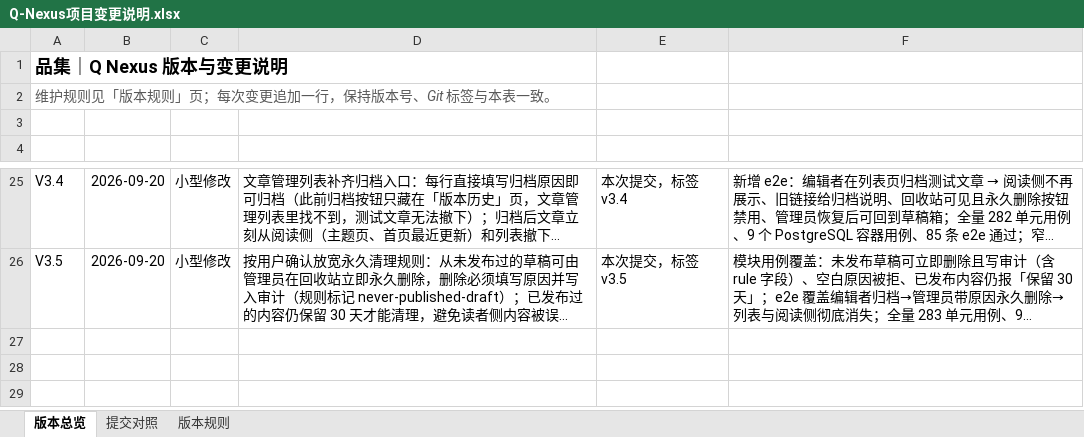
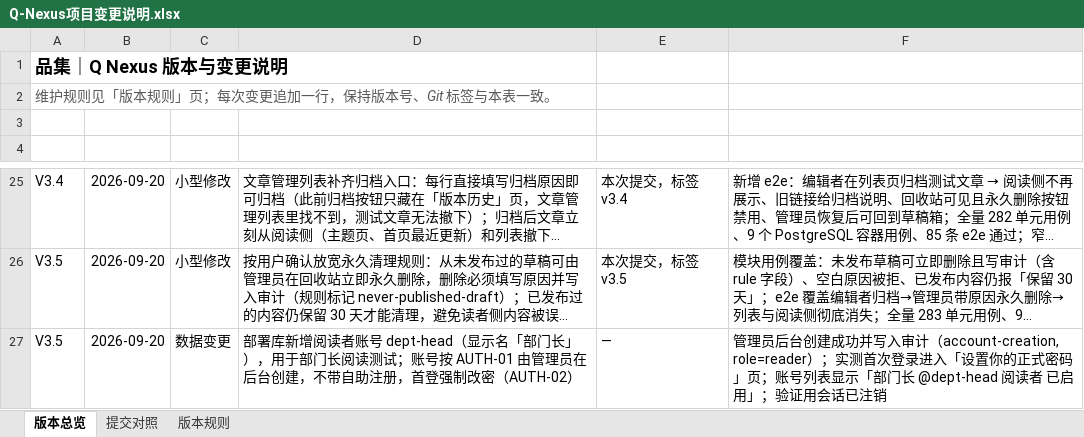
Before and after one commit to profundity-max/quality-homepage, an Excel workbook: Q-Nexus项目变更说明.xlsx, sheet 版本总览, drawn as a sheet; only a part is shown, gaps mark what is left out; long unchanged cells end in …; values as stored, in another font and other column widths than the file's, no borders; the diff names each change by its address in the sheet, - before the commit and + after, or states it on an @@ line.

Commit message:
docs: record the dept-head reader account (deployment data change)

```diff
--- a/Q-Nexus项目变更说明.xlsx (sheet 版本总览)
+++ b/Q-Nexus项目变更说明.xlsx (sheet 版本总览)
+row 27: V3.5 | 2026-09-20 | 数据变更 | 部署库新增阅读者账号 dept-head（显示名「部门长」），用于部门长阅读测试；账号按 AUTH-01 由管理员在后台创建，不带自助注册，首登强制改密（AUTH-02） | — | 管理员后台创建成功并写入审计（account-creation, role=reader）；实测首次登录进入「设置你的正式密码」页；账号列表显示「部门长 @dept-head 阅读者 已启用」；验证用会话已注销
```
Also changed, not shown: 1 other file.
